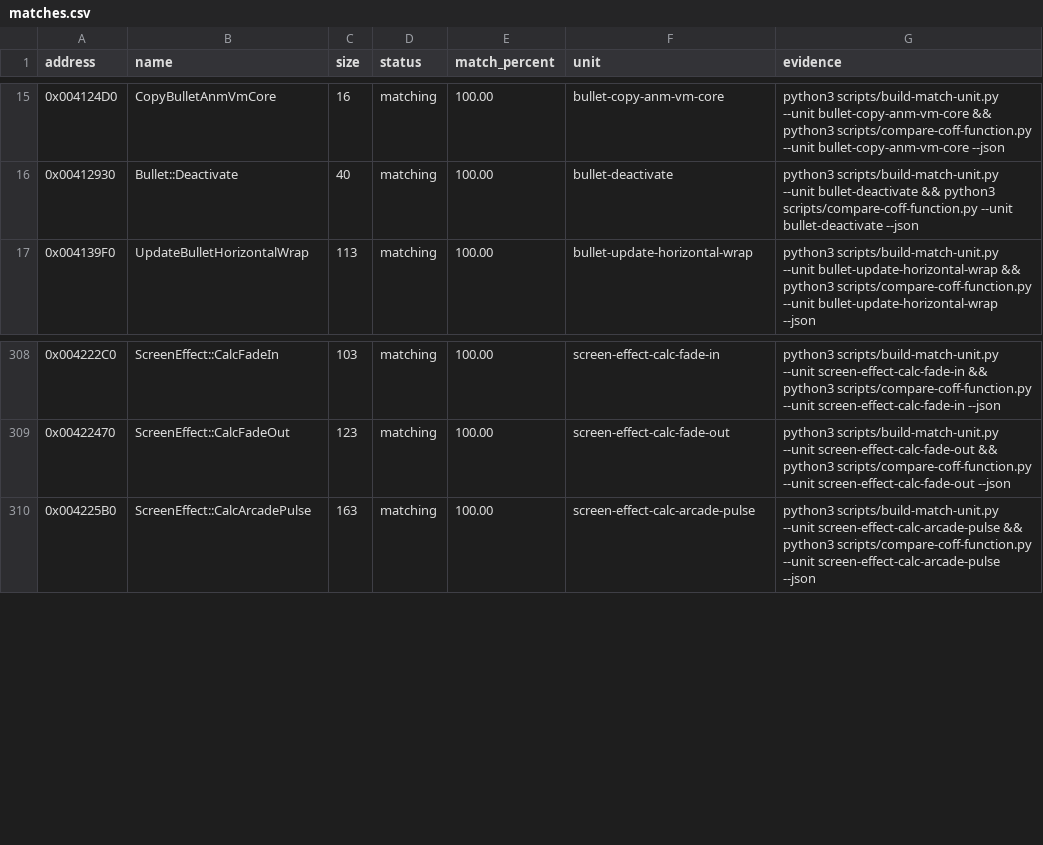
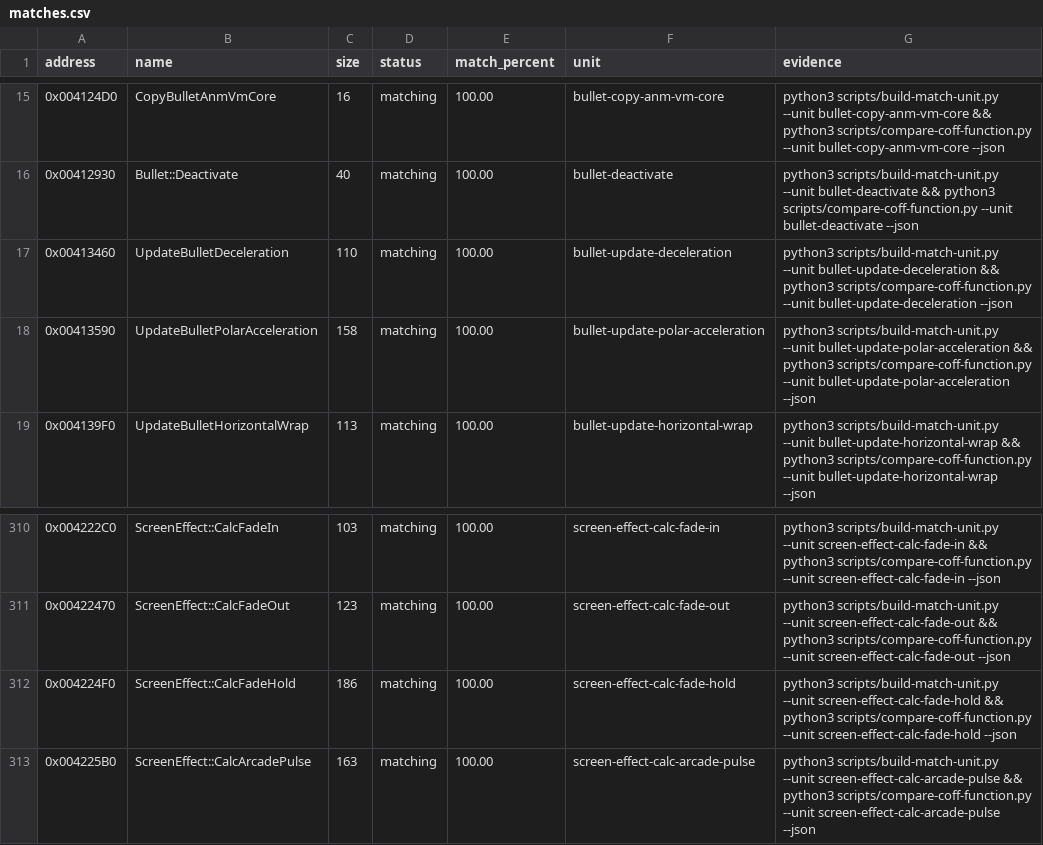
Before and after one commit to N0zoM1z0/th09, a CSV file: config/matches.csv, drawn as a sheet; only a part is shown, gaps mark what is left out; the diff names each change by its address in the sheet, - before the commit and + after, or states it on an @@ line.

Commit message:
gpt-6-sol: close short fade and bullet transform units

```diff
--- a/config/matches.csv
+++ b/config/matches.csv
+row 17: 0x00413460 | UpdateBulletDeceleration | 110 | matching | 100.00 | bullet-update-deceleration | python3 scripts/build-match-unit.py --unit bullet-update-deceleration && python3 scripts/compare-coff-function.py --unit bullet-update-deceleration --json
+row 18: 0x00413590 | UpdateBulletPolarAcceleration | 158 | matching | 100.00 | bullet-update-polar-acceleration | python3 scripts/build-match-unit.py --unit bullet-update-polar-acceleration && python3 scripts/compare-coff-function.py --unit bullet-update-polar-acceleration --json
+row 312: 0x004224F0 | ScreenEffect::CalcFadeHold | 186 | matching | 100.00 | screen-effect-calc-fade-hold | python3 scripts/build-match-unit.py --unit screen-effect-calc-fade-hold && python3 scripts/compare-coff-function.py --unit screen-effect-calc-fade-hold --json
```
Also changed, not shown: 9 other files.
